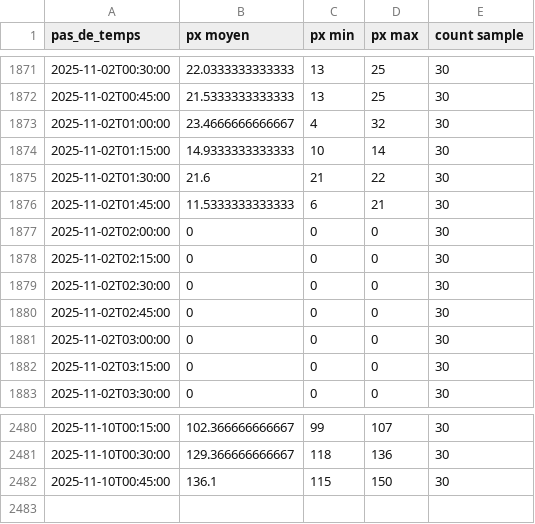
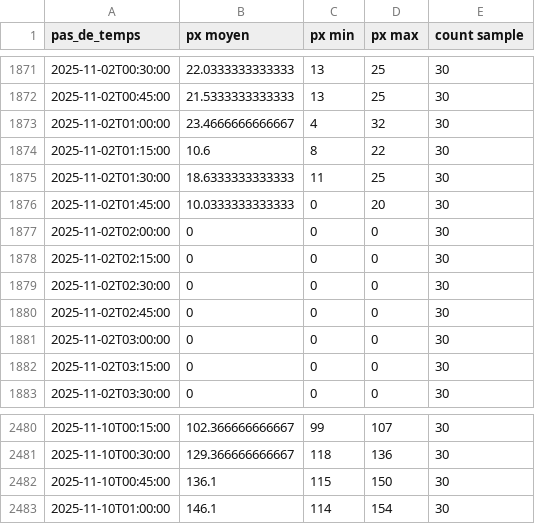
Before and after one commit to Riveo-hydro/Publication, a CSV file: Colvert/Prod/SIM1/data/mesures_agregees.csv, drawn as a sheet; only a part is shown, gaps mark what is left out.

```diff
--- a/Colvert/Prod/SIM1/data/mesures_agregees.csv
+++ b/Colvert/Prod/SIM1/data/mesures_agregees.csv
@@ -1873,5 +1873,5 @@ pas_de_temps,px moyen,px min,px max,count sample
 2025-11-02T01:00:00,23.4666666666667,4,32,30
-2025-11-02T01:15:00,14.9333333333333,10,14,30
-2025-11-02T01:30:00,21.6,21,22,30
-2025-11-02T01:45:00,11.5333333333333,6,21,30
+2025-11-02T01:15:00,10.6,8,22,30
+2025-11-02T01:30:00,18.6333333333333,11,25,30
+2025-11-02T01:45:00,10.0333333333333,0,20,30
 2025-11-02T02:00:00,0,0,0,30
@@ -2482 +2482,2 @@ pas_de_temps,px moyen,px min,px max,count sample
 2025-11-10T00:45:00,136.1,115,150,30
+2025-11-10T01:00:00,146.1,114,154,30
```
Also changed, not shown: Colvert/Prod/SIM1/data/brut.csv, Colvert/Prod/brut.csv, 7 other files.
